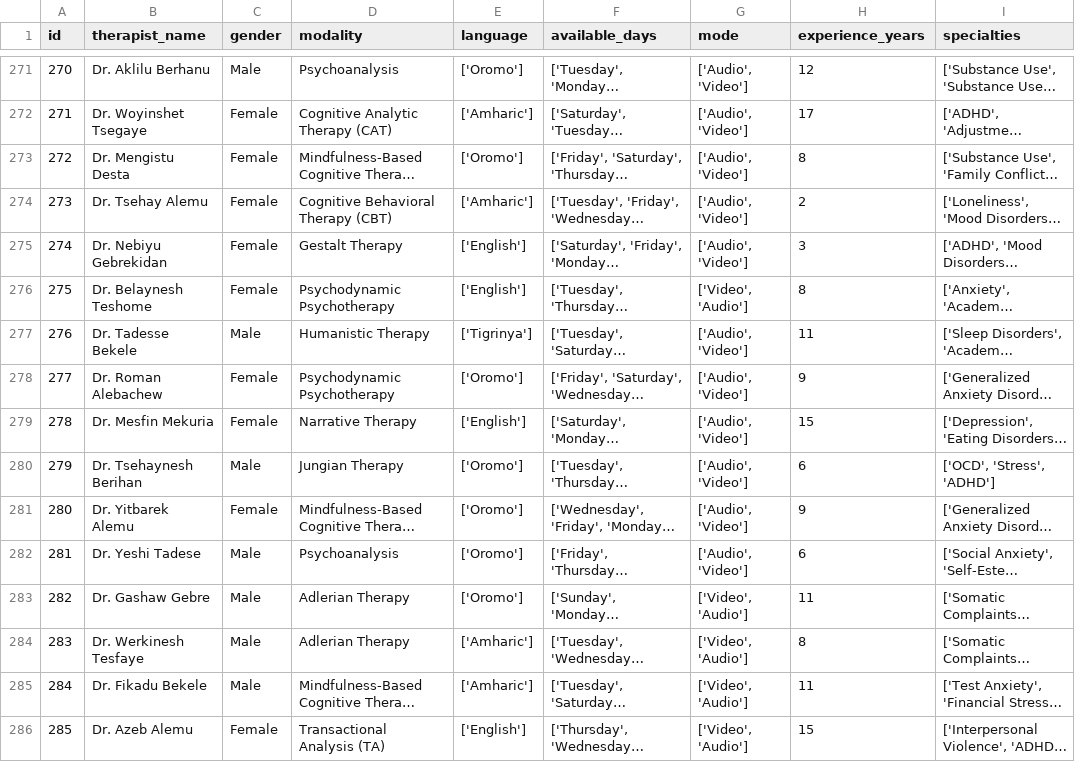
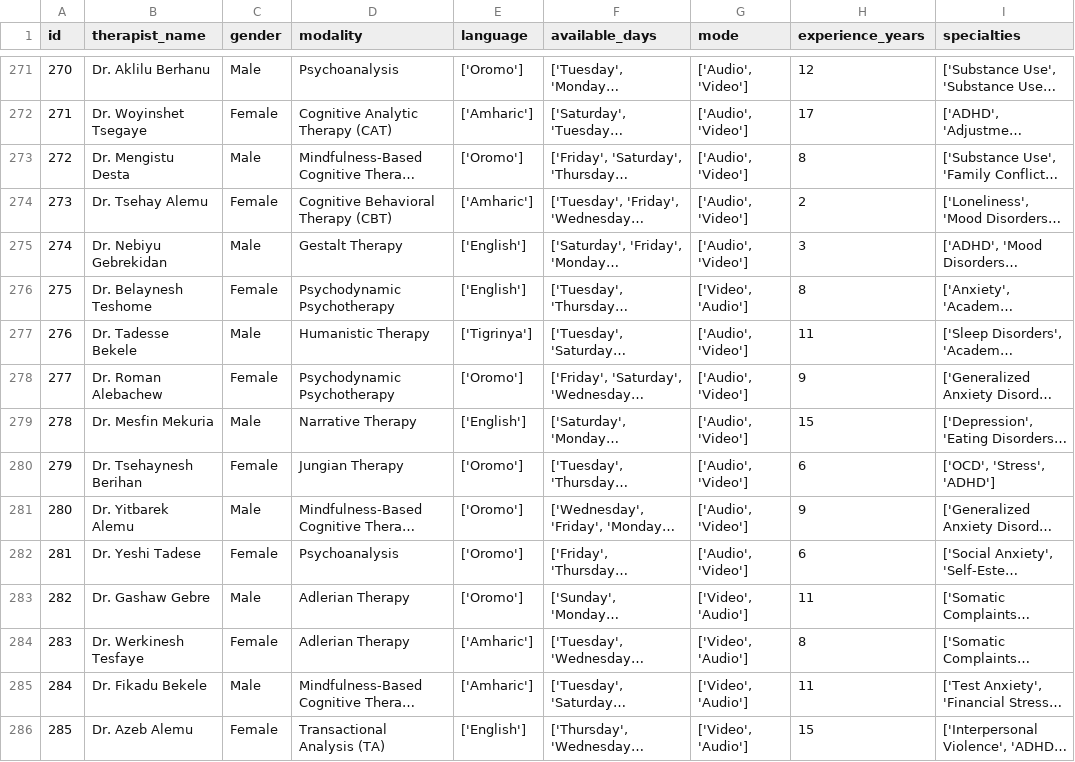
Before and after one commit to Etsub622/MindAlly, a CSV file: therapist_matching/data/therapists.csv, drawn as a sheet; only a part is shown, gaps mark what is left out; long unchanged cells end in …; the diff covers the shown part only; the diff names each change by its address in the sheet, - before the commit and + after, or states it on an @@ line.

```diff
--- a/therapist_matching/data/therapists.csv
+++ b/therapist_matching/data/therapists.csv
-C273 (gender): Female
+C273 (gender): Male
-C275 (gender): Female
+C275 (gender): Male
-C279 (gender): Female
+C279 (gender): Male
-C280 (gender): Male
+C280 (gender): Female
-C281 (gender): Female
+C281 (gender): Male
-C282 (gender): Male
+C282 (gender): Female
-C284 (gender): Male
+C284 (gender): Female
```
Also changed, not shown: 35 edited cells elsewhere in this file.
